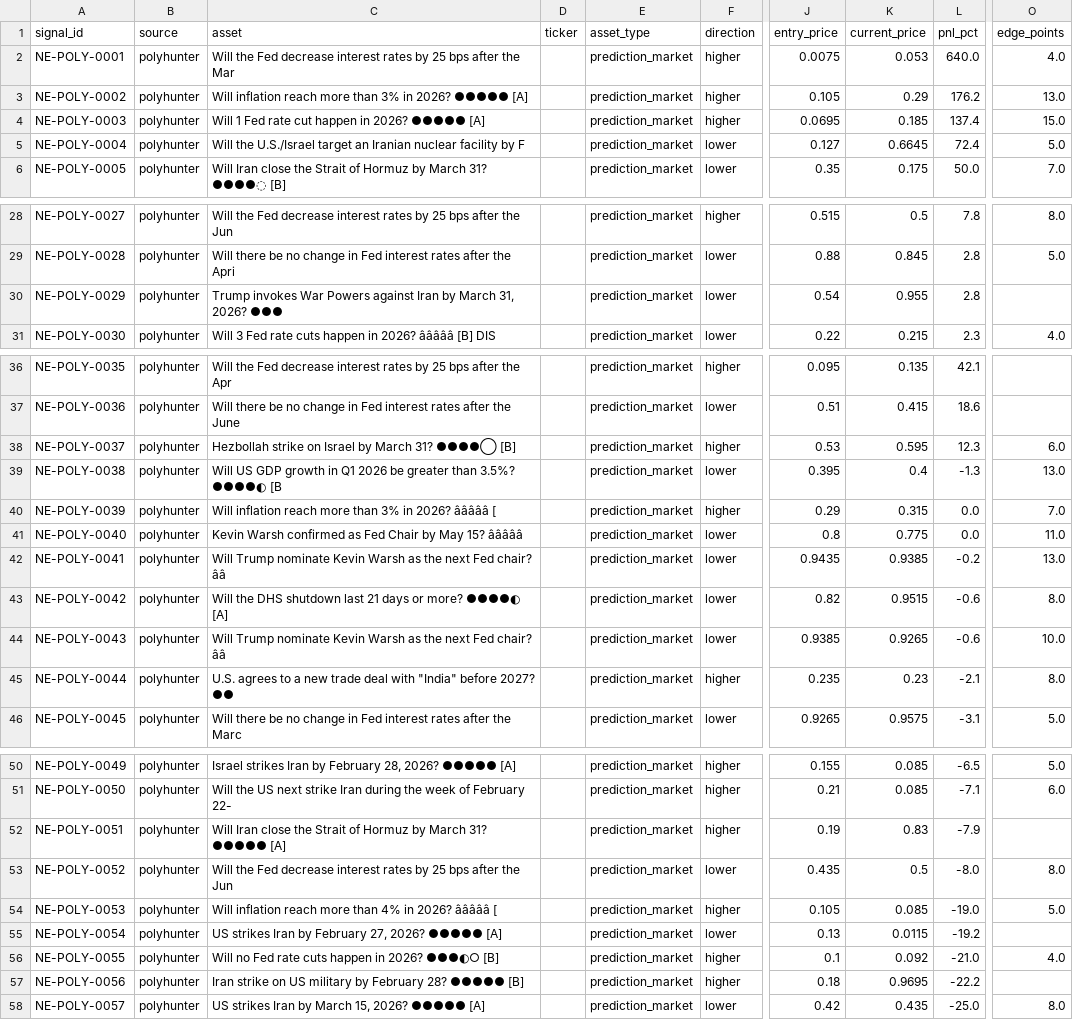
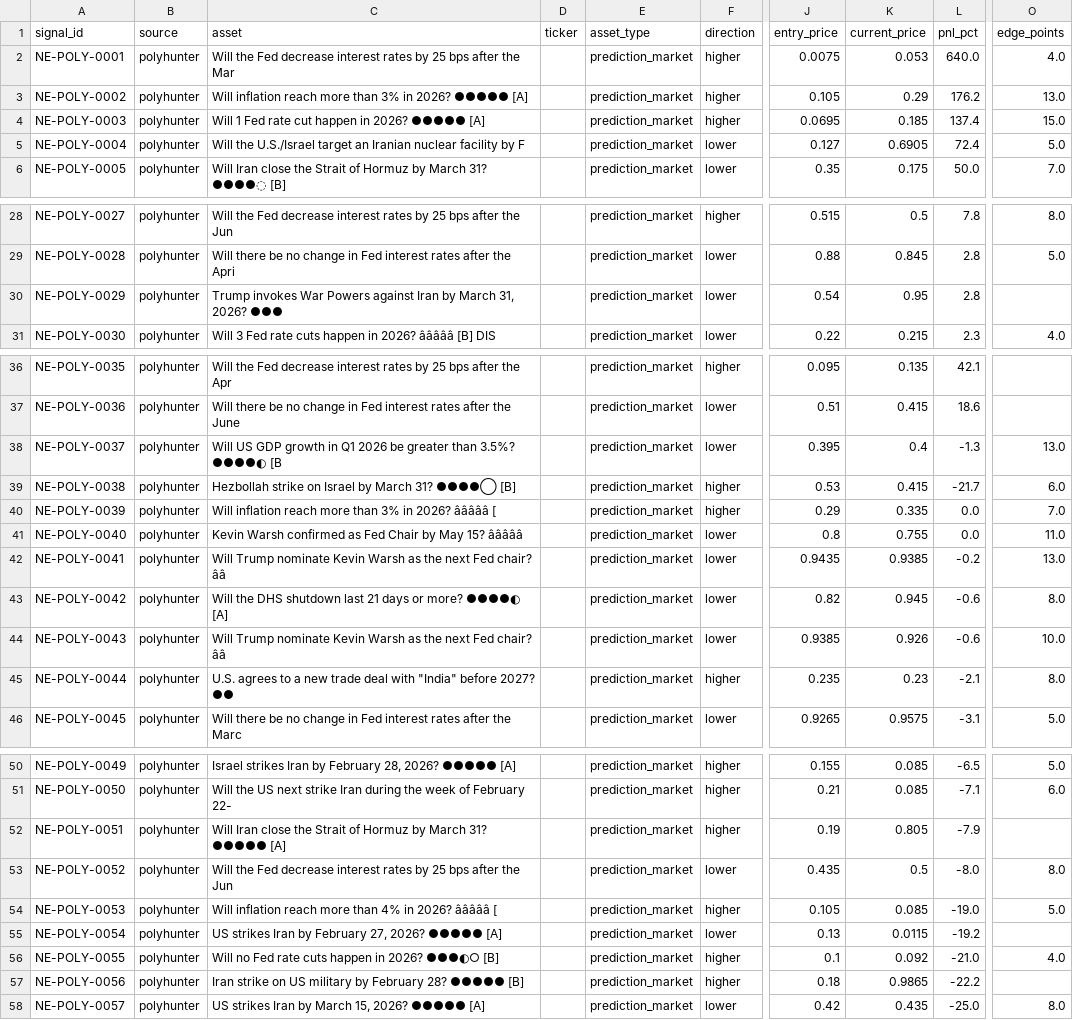
Before and after one commit to IvanMassow/edge-intel, a CSV file: signals.csv, drawn as a sheet; only a part is shown, gaps mark what is left out; the diff covers the shown part only; the diff names each change by its address in the sheet, - before the commit and + after, or states it on an @@ line.

```diff
--- a/signals.csv
+++ b/signals.csv
-K5 (current_price): 0.6645
+K5 (current_price): 0.6905
-K30 (current_price): 0.955
+K30 (current_price): 0.95
-C38 (asset): Hezbollah strike on Israel by March 31? ●●●●◯ [B]
+C38 (asset): Will US GDP growth in Q1 2026 be greater than 3.5%? ●●●●◐ [B
-F38 (direction): higher
+F38 (direction): lower
-J38 (entry_price): 0.53
+J38 (entry_price): 0.395
-K38 (current_price): 0.595
+K38 (current_price): 0.4
-L38 (pnl_pct): 12.3
+L38 (pnl_pct): -1.3
-O38 (edge_points): 6.0
+O38 (edge_points): 13.0
-C39 (asset): Will US GDP growth in Q1 2026 be greater than 3.5%? ●●●●◐ [B
+C39 (asset): Hezbollah strike on Israel by March 31? ●●●●◯ [B]
-F39 (direction): lower
+F39 (direction): higher
-J39 (entry_price): 0.395
+J39 (entry_price): 0.53
-K39 (current_price): 0.4
+K39 (current_price): 0.415
-L39 (pnl_pct): -1.3
+L39 (pnl_pct): -21.7
-O39 (edge_points): 13.0
+O39 (edge_points): 6.0
-K40 (current_price): 0.315
+K40 (current_price): 0.335
-K41 (current_price): 0.775
+K41 (current_price): 0.755
-K43 (current_price): 0.9515
+K43 (current_price): 0.945
-K44 (current_price): 0.9265
+K44 (current_price): 0.926
-K52 (current_price): 0.83
+K52 (current_price): 0.805
-K57 (current_price): 0.9695
+K57 (current_price): 0.9865
```
Also changed, not shown: 1 edited cell elsewhere in this file, 9 other files.
